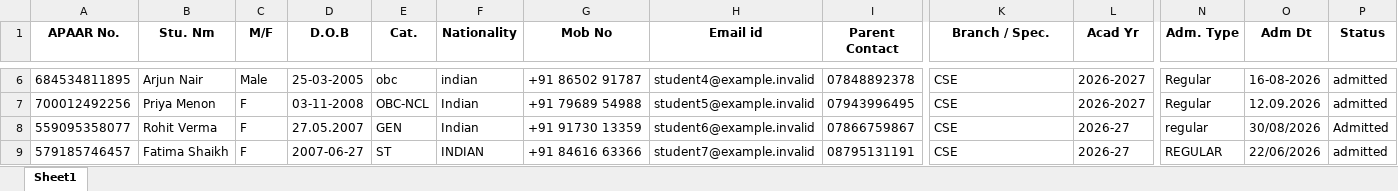
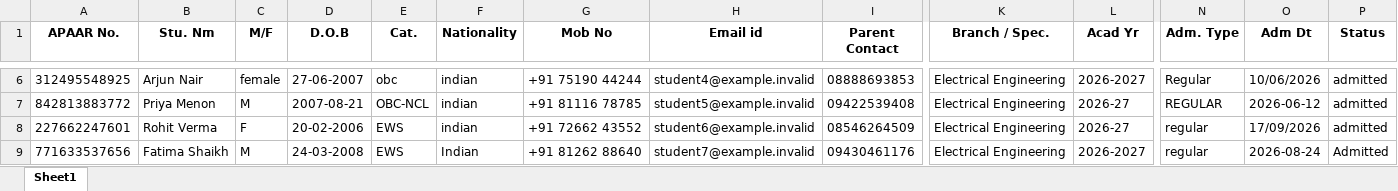
Before and after one commit to Archee-Khandelwal/apaar-platform, an Excel workbook: samples/sample_1_excess_intake.xlsx, sheet Sheet1, drawn as a sheet; only a part is shown, gaps mark what is left out; values as stored, in another font and other column widths than the file's, no borders; removed rows and columns are numbered as before the commit, all else as after; rows hold the shown columns only; the diff covers the shown part only; the diff names each change by its address in the sheet, - before the commit and + after, or states it on an @@ line.

```diff
--- a/samples/sample_1_excess_intake.xlsx (sheet Sheet1)
+++ b/samples/sample_1_excess_intake.xlsx (sheet Sheet1)
-A6 (APAAR No.): 684534811895
+A6 (APAAR No.): 312495548925
-C6 (M/F): Male
+C6 (M/F): female
-D6 (D.O.B): 25-03-2005
+D6 (D.O.B): 27-06-2007
-G6 (Mob No): +91 86502 91787
+G6 (Mob No): +91 75190 44244
-I6 (Parent Contact): 07848892378
+I6 (Parent Contact): 08888693853
-K6:K8 (Branch / Spec.): CSE
+K6:K8 (Branch / Spec.): Electrical Engineering
-O6 (Adm Dt): 16-08-2026
+O6 (Adm Dt): 10/06/2026
-A7 (APAAR No.): 700012492256
+A7 (APAAR No.): 842813883772
-C7 (M/F): F
+C7 (M/F): M
-D7 (D.O.B): 03-11-2008
+D7 (D.O.B): 2007-08-21
-F7:F8 (Nationality): Indian
+F7:F8 (Nationality): indian
-G7 (Mob No): +91 79689 54988
+G7 (Mob No): +91 81116 78785
-I7 (Parent Contact): 07943996495
+I7 (Parent Contact): 09422539408
-L7 (Acad Yr): 2026-2027
+L7 (Acad Yr): 2026-27
-N7 (Adm. Type): Regular
+N7 (Adm. Type): REGULAR
-O7 (Adm Dt): 12.09.2026
+O7 (Adm Dt): 2026-06-12
-A8 (APAAR No.): 559095358077
+A8 (APAAR No.): 227662247601
-D8 (D.O.B): 27.05.2007
+D8 (D.O.B): 20-02-2006
-E8 (Cat.): GEN
+E8 (Cat.): EWS
-G8 (Mob No): +91 91730 13359
+G8 (Mob No): +91 72662 43552
-I8 (Parent Contact): 07866759867
+I8 (Parent Contact): 08546264509
-O8 (Adm Dt): 30/08/2026
+O8 (Adm Dt): 17/09/2026
-P8 (Status): Admitted
+P8 (Status): admitted
-row 9: 579185746457 | Fatima Shaikh | F | 2007-06-27 | ST | INDIAN | +91 84616 63366 | student7@example.invalid | 08795131191 | CSE | 2026-27 | REGULAR | 22/06/2026 | admitted
+row 9: 771633537656 | Fatima Shaikh | M | 24-03-2008 | EWS | Indian | +91 81262 88640 | student7@example.invalid | 09430461176 | Electrical Engineering | 2026-2027 | regular | 2026-08-24 | Admitted
```
Also changed, not shown: 40 added rows, 27 removed rows and 362 edited cells elsewhere in this sheet, samples/sample_2_dirty_errors.xlsx, 14 other files.
